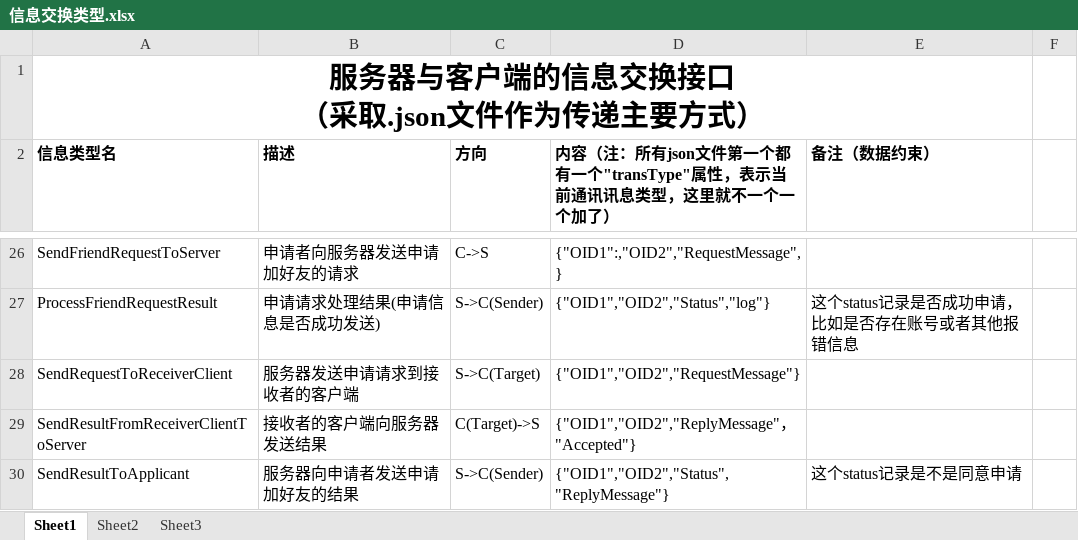
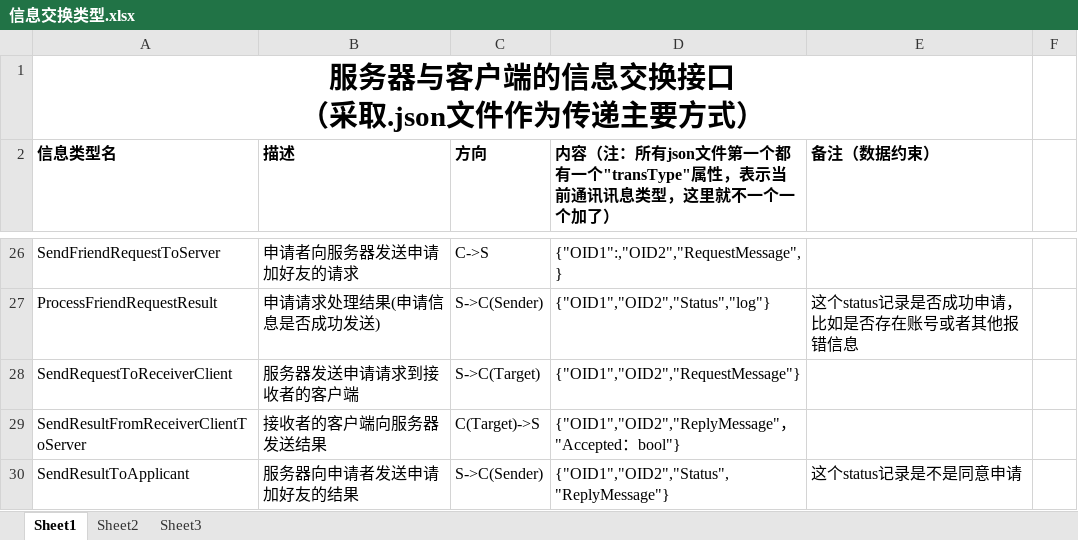
Before and after one commit to Sjeary/OnPointLinkDocument, an Excel workbook: 数据库与客户端信息交换方式/信息交换类型.xlsx, sheet Sheet1, drawn as a sheet; only a part is shown, gaps mark what is left out; values as stored, in another font and other column widths than the file's, no borders; the diff names each change by its address in the sheet, - before the commit and + after, or states it on an @@ line.

```diff
--- a/数据库与客户端信息交换方式/信息交换类型.xlsx (sheet Sheet1)
+++ b/数据库与客户端信息交换方式/信息交换类型.xlsx (sheet Sheet1)
-D29: {"OID1","OID2","ReplyMessage"，"Accepted"}
+D29: {"OID1","OID2","ReplyMessage"，"Accepted：bool"}
```
Also changed, not shown: 1 other file.
